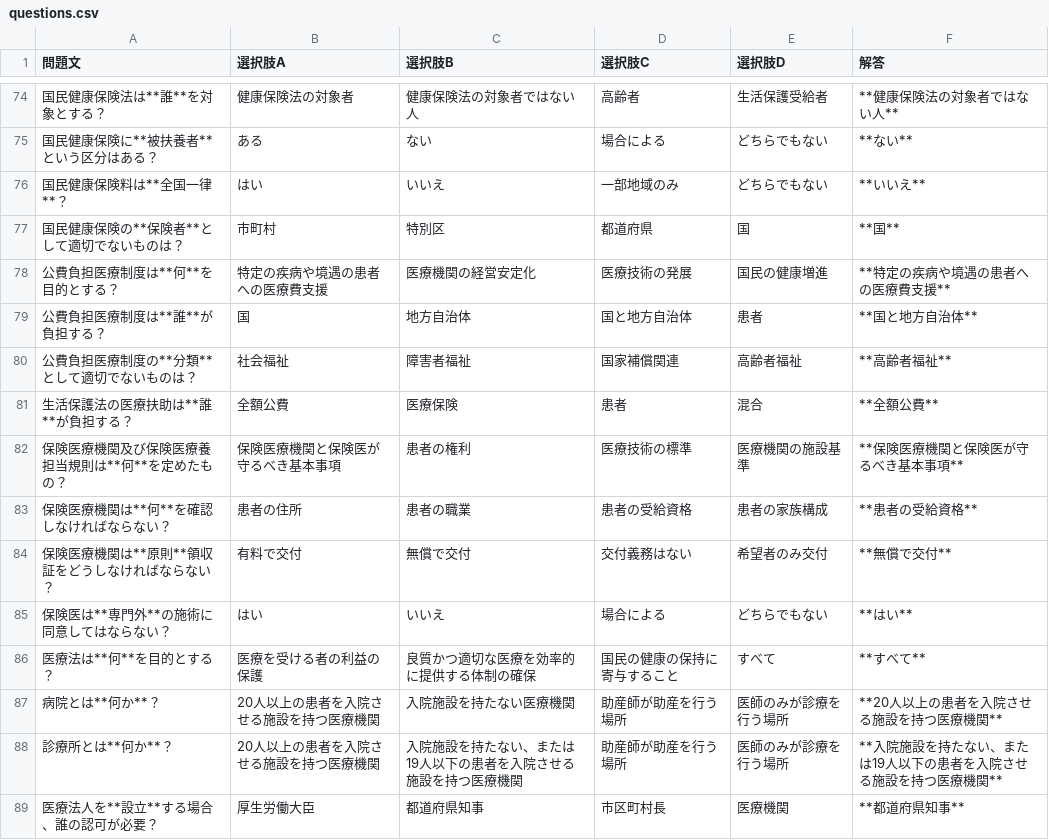
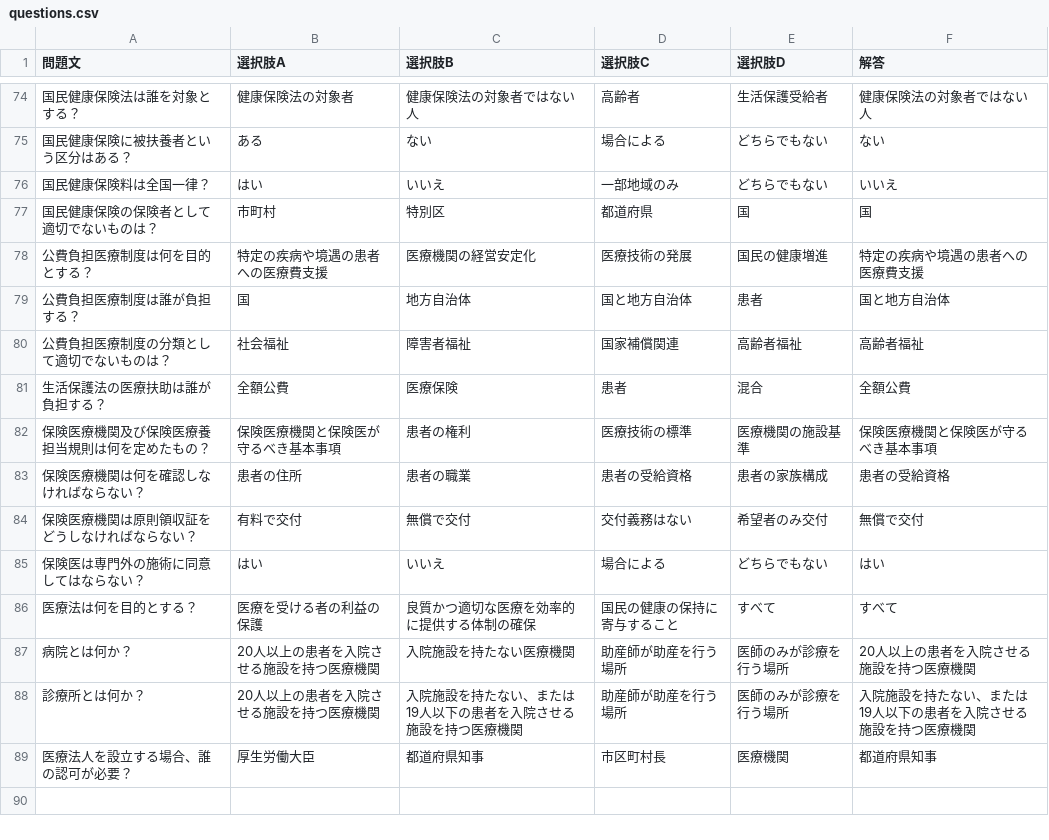
Before and after one commit to channkenn/MarkSensingCard, a CSV file: questions.csv, drawn as a sheet; only a part is shown, gaps mark what is left out; the diff covers the shown part only; the diff names each change by its address in the sheet, - before the commit and + after, or states it on an @@ line.

```diff
--- a/questions.csv
+++ b/questions.csv
-A74 (問題文): 国民健康保険法は**誰**を対象とする？
+A74 (問題文): 国民健康保険法は誰を対象とする？
-F74 (解答): **健康保険法の対象者ではない人**
+F74 (解答): 健康保険法の対象者ではない人
-A75 (問題文): 国民健康保険に**被扶養者**という区分はある？
+A75 (問題文): 国民健康保険に被扶養者という区分はある？
-F75 (解答): **ない**
+F75 (解答): ない
-A76 (問題文): 国民健康保険料は**全国一律**？
+A76 (問題文): 国民健康保険料は全国一律？
-F76 (解答): **いいえ**
+F76 (解答): いいえ
-A77 (問題文): 国民健康保険の**保険者**として適切でないものは？
+A77 (問題文): 国民健康保険の保険者として適切でないものは？
-F77 (解答): **国**
+F77 (解答): 国
-A78 (問題文): 公費負担医療制度は**何**を目的とする？
+A78 (問題文): 公費負担医療制度は何を目的とする？
-F78 (解答): **特定の疾病や境遇の患者への医療費支援**
+F78 (解答): 特定の疾病や境遇の患者への医療費支援
-A79 (問題文): 公費負担医療制度は**誰**が負担する？
+A79 (問題文): 公費負担医療制度は誰が負担する？
-F79 (解答): **国と地方自治体**
+F79 (解答): 国と地方自治体
-A80 (問題文): 公費負担医療制度の**分類**として適切でないものは？
+A80 (問題文): 公費負担医療制度の分類として適切でないものは？
-F80 (解答): **高齢者福祉**
+F80 (解答): 高齢者福祉
-A81 (問題文): 生活保護法の医療扶助は**誰**が負担する？
+A81 (問題文): 生活保護法の医療扶助は誰が負担する？
-F81 (解答): **全額公費**
+F81 (解答): 全額公費
-A82 (問題文): 保険医療機関及び保険医療養担当規則は**何**を定めたもの？
+A82 (問題文): 保険医療機関及び保険医療養担当規則は何を定めたもの？
-F82 (解答): **保険医療機関と保険医が守るべき基本事項**
+F82 (解答): 保険医療機関と保険医が守るべき基本事項
-A83 (問題文): 保険医療機関は**何**を確認しなければならない？
+A83 (問題文): 保険医療機関は何を確認しなければならない？
-F83 (解答): **患者の受給資格**
+F83 (解答): 患者の受給資格
-A84 (問題文): 保険医療機関は**原則**領収証をどうしなければならない？
+A84 (問題文): 保険医療機関は原則領収証をどうしなければならない？
-F84 (解答): **無償で交付**
+F84 (解答): 無償で交付
-A85 (問題文): 保険医は**専門外**の施術に同意してはならない？
+A85 (問題文): 保険医は専門外の施術に同意してはならない？
-F85 (解答): **はい**
+F85 (解答): はい
-A86 (問題文): 医療法は**何**を目的とする？
+A86 (問題文): 医療法は何を目的とする？
-F86 (解答): **すべて**
+F86 (解答): すべて
-A87 (問題文): 病院とは**何か**？
+A87 (問題文): 病院とは何か？
-F87 (解答): **20人以上の患者を入院させる施設を持つ医療機関**
+F87 (解答): 20人以上の患者を入院させる施設を持つ医療機関
-A88 (問題文): 診療所とは**何か**？
+A88 (問題文): 診療所とは何か？
-F88 (解答): **入院施設を持たない、または19人以下の患者を入院させる施設を持つ医療機関**
+F88 (解答): 入院施設を持たない、または19人以下の患者を入院させる施設を持つ医療機関
-A89 (問題文): 医療法人を**設立**する場合、誰の認可が必要？
+A89 (問題文): 医療法人を設立する場合、誰の認可が必要？
-F89 (解答): **都道府県知事**
+F89 (解答): 都道府県知事
```
Also changed, not shown: 63 edited cells elsewhere in this file.
